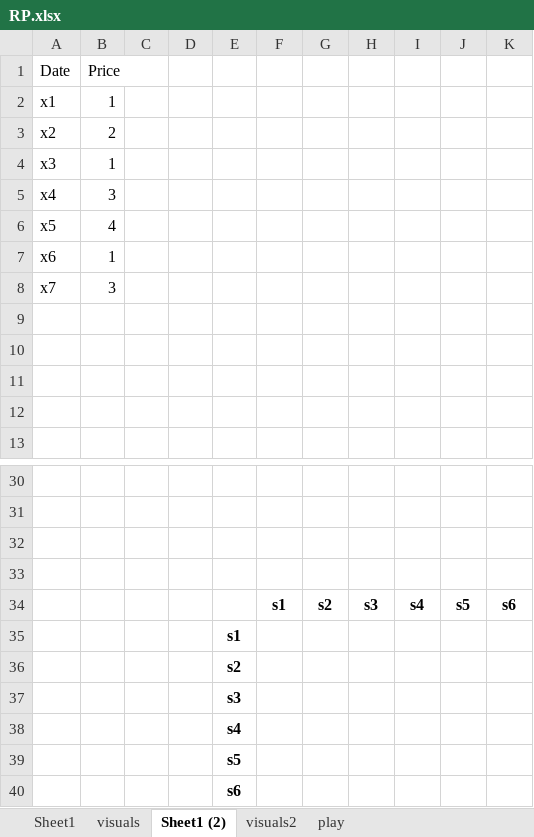
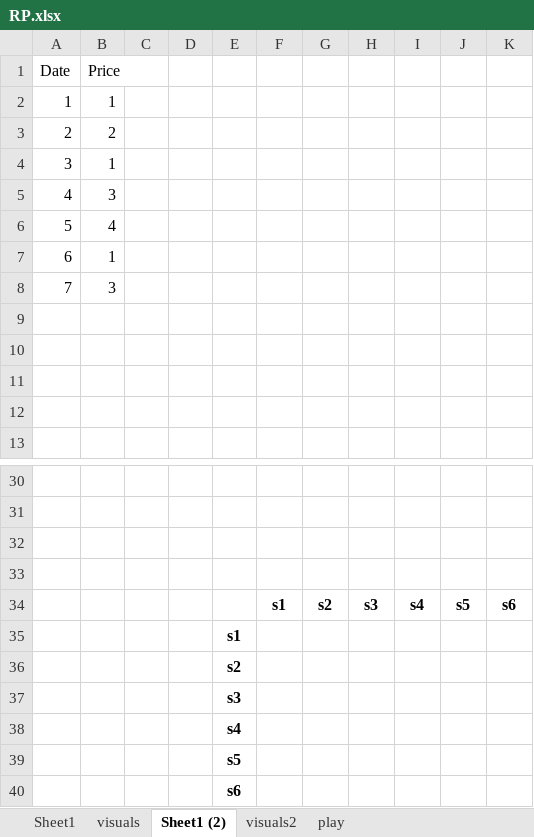
Before and after one commit to lauraperge/blackbox-trading-CNN, an Excel workbook: visualizations - excel/RP.xlsx, sheet Sheet1 (2), drawn as a sheet; only a part is shown, gaps mark what is left out; values as stored, in another font and other column widths than the file's, no borders; charts and pictures and conditional formats not drawn; the diff names each change by its address in the sheet, - before the commit and + after, or states it on an @@ line.

```diff
--- a/visualizations - excel/RP.xlsx (sheet Sheet1 (2))
+++ b/visualizations - excel/RP.xlsx (sheet Sheet1 (2))
-A2: x1
+A2: 1
-A3: x2
+A3: 2
-A4: x3
+A4: 3
-A5: x4
+A5: 4
-A6: x5
+A6: 5
-A7: x6
+A7: 6
-A8: x7
+A8: 7
@@ F35:K40 text size: larger @@
```
Also changed, not shown: sheet visuals, sheet Sheet1, charts or pictures, data/data_documentation.xlsx, results tables/results_table_scheme.xlsx, 30 other files.
